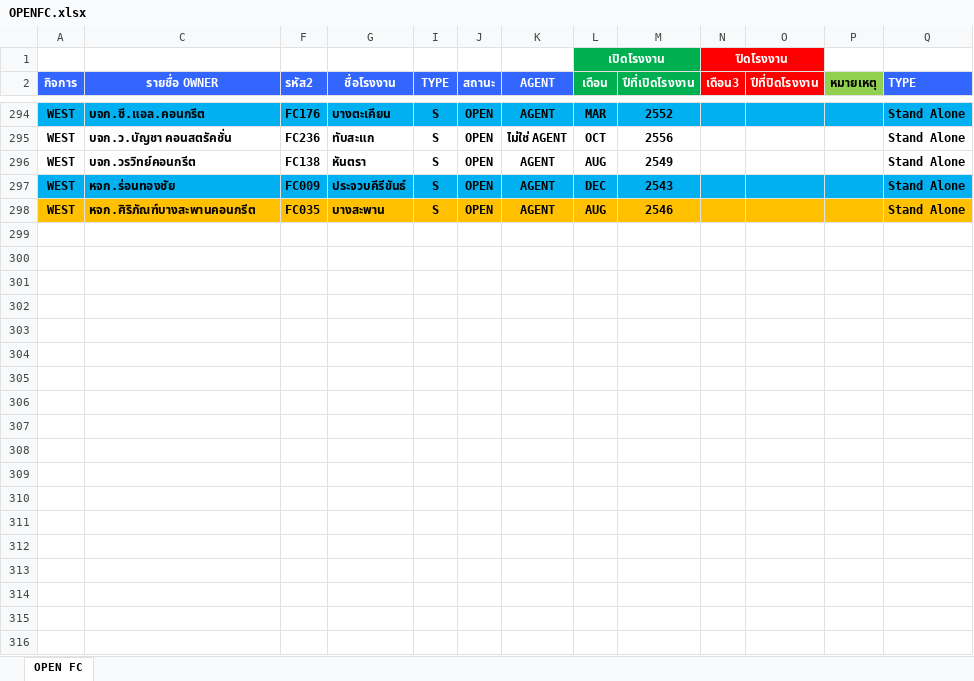
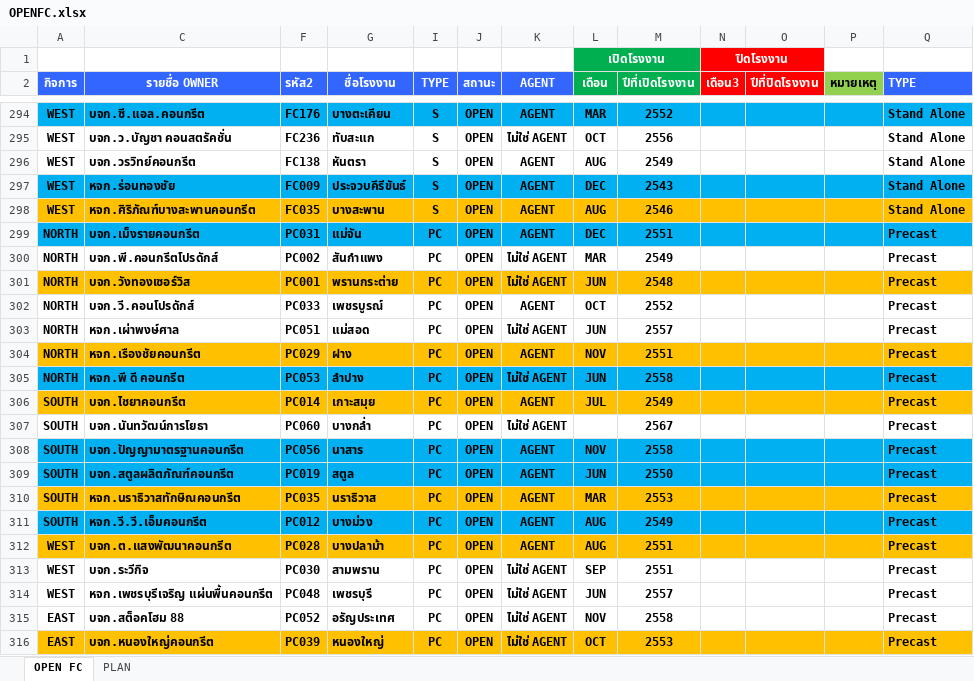
Before and after one commit to prayutp1-debug/Performance, an Excel workbook: OPENFC.xlsx, sheet OPEN FC, drawn as a sheet; only a part is shown, gaps mark what is left out; values as stored, in another font and other column widths than the file's, no borders; conditional formats not drawn; the diff covers the shown part only; the diff names each change by its address in the sheet, - before the commit and + after, or states it on an @@ line.

Commit message:
Add files via upload

```diff
--- a/OPENFC.xlsx (sheet OPEN FC)
+++ b/OPENFC.xlsx (sheet OPEN FC)
+sheet tab: PLAN
+row 299: NORTH | บจก.เม็งรายคอนกรีต | PC031 | แม่จัน | PC | OPEN | AGENT | DEC | 2551 |  |  |  | Precast
+row 300: NORTH | บจก.พี.คอนกรีตโปรดักส์ | PC002 | สันกำแพง | PC | OPEN | ไม่ใช่ AGENT | MAR | 2549 |  |  |  | Precast
+row 301: NORTH | บจก.วังทองเซอร์วิส | PC001 | พรานกระต่าย | PC | OPEN | ไม่ใช่ AGENT | JUN | 2548 |  |  |  | Precast
+row 302: NORTH | บจก.วี.คอนโปรดักส์ | PC033 | เพชรบูรณ์ | PC | OPEN | AGENT | OCT | 2552 |  |  |  | Precast
+row 303: NORTH | หจก.เผ่าพงษ์ศาล | PC051 | แม่สอด | PC | OPEN | ไม่ใช่ AGENT | JUN | 2557 |  |  |  | Precast
+row 304: NORTH | หจก.เรืองชัยคอนกรีต | PC029 | ฝาง | PC | OPEN | AGENT | NOV | 2551 |  |  |  | Precast
+row 305: NORTH | หจก.พี ดี คอนกรีต | PC053 | ลำปาง | PC | OPEN | ไม่ใช่ AGENT | JUN | 2558 |  |  |  | Precast
+row 306: SOUTH | บจก.ไชยาคอนกรีต | PC014 | เกาะสมุย | PC | OPEN | AGENT | JUL | 2549 |  |  |  | Precast
+row 307: SOUTH | บจก.นันทวัฒน์การโยธา | PC060 | บางกล่ำ | PC | OPEN | ไม่ใช่ AGENT |  | 2567 |  |  |  | Precast
+row 308: SOUTH | บจก.ปัญญามาตรฐานคอนกรีต | PC056 | นาสาร | PC | OPEN | AGENT | NOV | 2558 |  |  |  | Precast
+row 309: SOUTH | บจก.สตูลผลิตภัณฑ์คอนกรีต | PC019 | สตูล | PC | OPEN | AGENT | JUN | 2550 |  |  |  | Precast
+row 310: SOUTH | หจก.นราธิวาสทักษิณคอนกรีต | PC035 | นราธิวาส | PC | OPEN | AGENT | MAR | 2553 |  |  |  | Precast
+row 311: SOUTH | หจก.วี.วี.เอ็มคอนกรีต | PC012 | บางม่วง | PC | OPEN | AGENT | AUG | 2549 |  |  |  | Precast
+row 312: WEST | บจก.ต.แสงพัฒนาคอนกรีต | PC028 | บางปลาม้า | PC | OPEN | AGENT | AUG | 2551 |  |  |  | Precast
+row 313: WEST | บจก.ระวีกิจ | PC030 | สามพราน | PC | OPEN | ไม่ใช่ AGENT | SEP | 2551 |  |  |  | Precast
+row 314: WEST | หจก.เพชรบุรีเจริญ แผ่นพื้นคอนกรีต | PC048 | เพชรบุรี | PC | OPEN | ไม่ใช่ AGENT | JUN | 2557 |  |  |  | Precast
+row 315: EAST | บจก.สต็อคโฮม 88 | PC052 | อรัญประเทศ | PC | OPEN | ไม่ใช่ AGENT | NOV | 2558 |  |  |  | Precast
+row 316: EAST | บจก.หนองใหญ่คอนกรีต | PC039 | หนองใหญ่ | PC | OPEN | ไม่ใช่ AGENT | OCT | 2553 |  |  |  | Precast
```
Also changed, not shown: 14 added rows elsewhere in this sheet, hidden cells.
